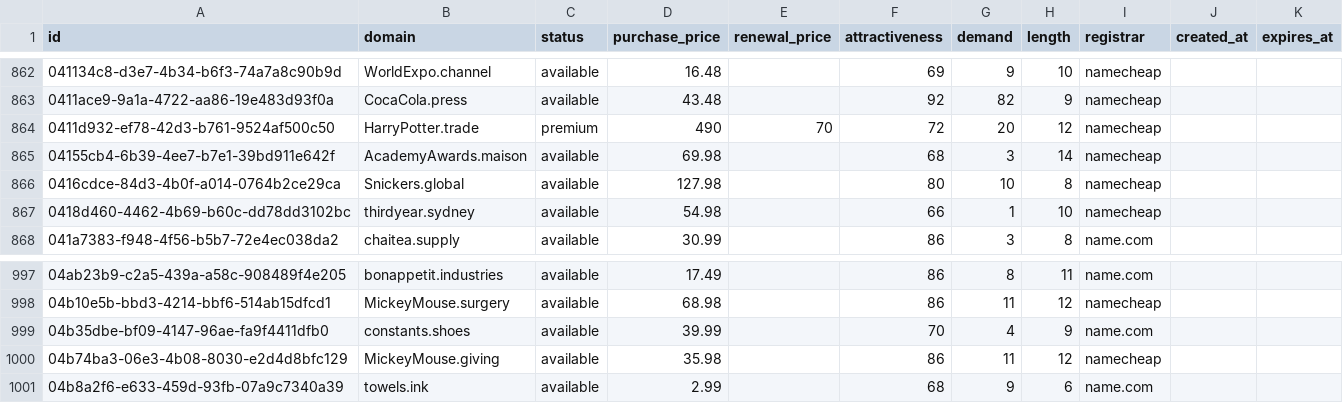
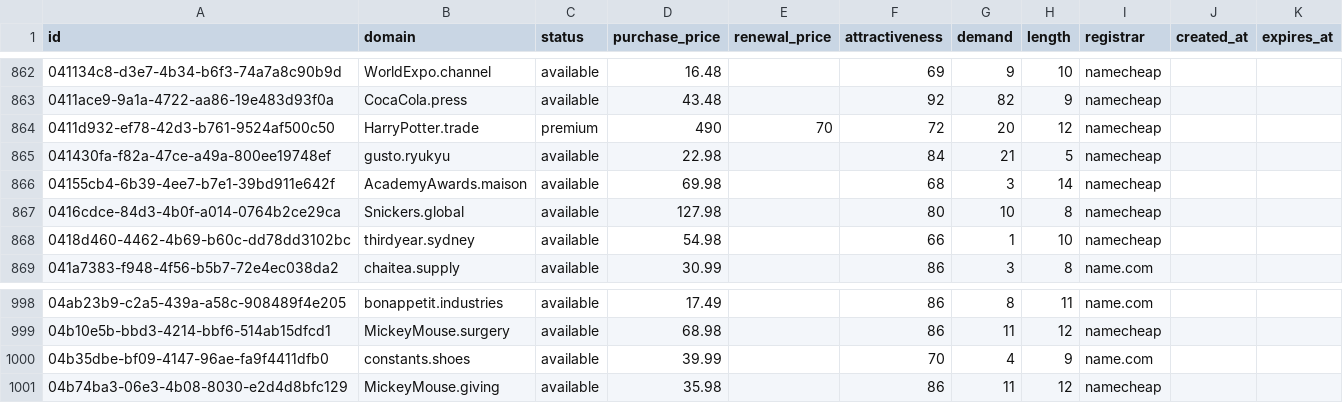
Before and after one commit to UniqueDomains/brandable-oneword-domains, a CSV file: brandable.csv, drawn as a sheet; only a part is shown, gaps mark what is left out.

Commit message:
Domains update

```diff
--- a/brandable.csv
+++ b/brandable.csv
@@ -864,2 +864,3 @@ id,domain,status,purchase_price,renewal_price,attractiveness,demand,length,regis
 0411d932-ef78-42d3-b761-9524af500c50,HarryPotter.trade,premium,490,70,72,20,12,namecheap,,
+041430fa-f82a-47ce-a49a-800ee19748ef,gusto.ryukyu,available,22.98,,84,21,5,namecheap,,
 04155cb4-6b39-4ee7-b7e1-39bd911e642f,AcademyAwards.maison,available,69.98,,68,3,14,namecheap,,
@@ -1000,2 +1001 @@ id,domain,status,purchase_price,renewal_price,attractiveness,demand,length,regis
 04b74ba3-06e3-4b08-8030-e2d4d8bfc129,MickeyMouse.giving,available,35.98,,86,11,12,namecheap,,
-04b8a2f6-e633-459d-93fb-07a9c7340a39,towels.ink,available,2.99,,68,9,6,name.com,,
```
Also changed, not shown: 4 other files.
